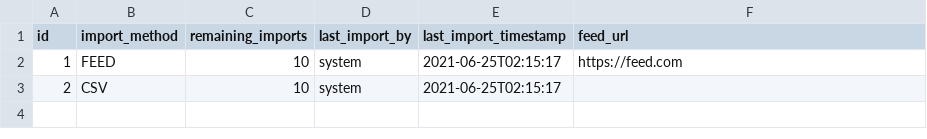
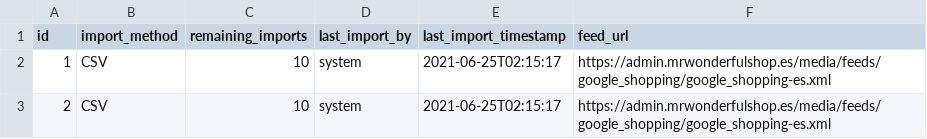
Before and after one commit to arnaugarcia/shop-the-look, a CSV file: src/main/resources/config/liquibase/data/preferences.csv, drawn as a sheet.

Commit message:
Created preferences resolve service and implemented on handler when query the billing page #80

```diff
--- a/src/main/resources/config/liquibase/data/preferences.csv
+++ b/src/main/resources/config/liquibase/data/preferences.csv
@@ -1,3 +1,3 @@
 id;import_method;remaining_imports;last_import_by;last_import_timestamp;feed_url
-1 ;FEED         ;10               ;system        ;2021-06-25T02:15:17  ;https://feed.com
-2 ;CSV          ;10               ;system        ;2021-06-25T02:15:17  ;
+1 ;CSV          ;10               ;system        ;2021-06-25T02:15:17  ;https://admin.mrwonderfulshop.es/media/feeds/google_shopping/google_shopping-es.xml
+2 ;CSV          ;10               ;system        ;2021-06-25T02:15:17  ;https://admin.mrwonderfulshop.es/media/feeds/google_shopping/google_shopping-es.xml
```
Also changed, not shown: 6 other files.
